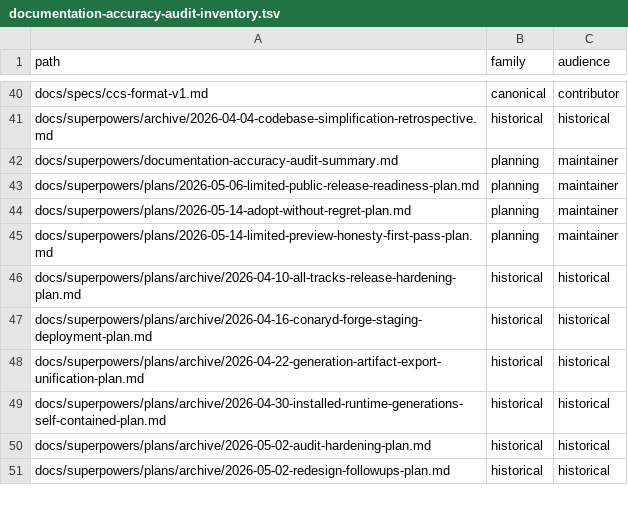
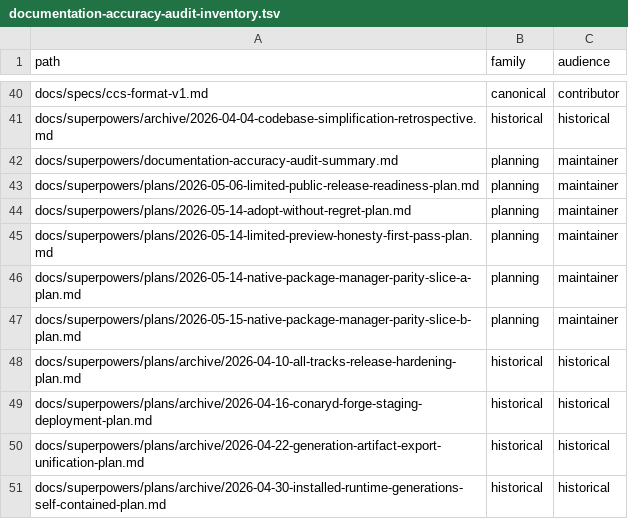
Before and after one commit to ConaryLabs/Conary, a TSV file: docs/superpowers/documentation-accuracy-audit-inventory.tsv, drawn as a sheet; only a part is shown, gaps mark what is left out; the shorter side is filled out with more unchanged rows; the diff names each change by its address in the sheet, - before the commit and + after, or states it on an @@ line.

```diff
--- a/docs/superpowers/documentation-accuracy-audit-inventory.tsv
+++ b/docs/superpowers/documentation-accuracy-audit-inventory.tsv
+row 46: docs/superpowers/plans/2026-05-14-native-package-manager-parity-slice-a-plan.md | planning | maintainer
+row 47: docs/superpowers/plans/2026-05-15-native-package-manager-parity-slice-b-plan.md | planning | maintainer
```
Also changed, not shown: docs/superpowers/documentation-accuracy-audit-ledger.tsv, 8 other files.
